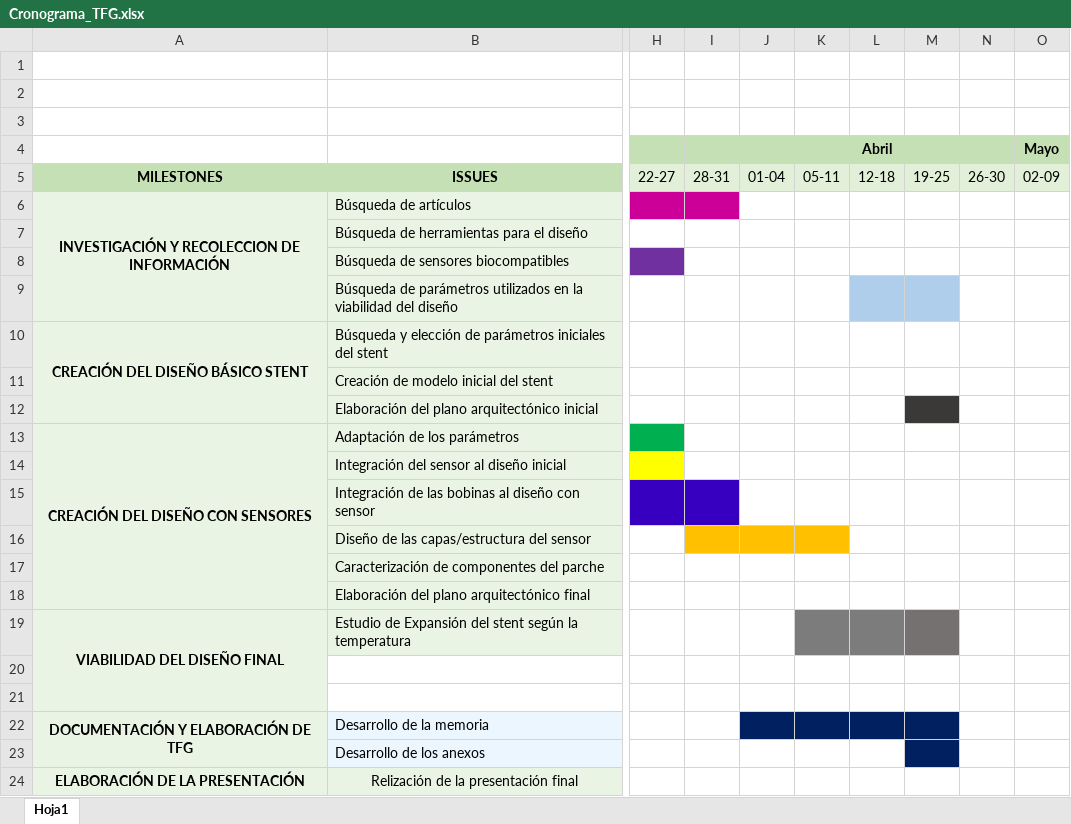
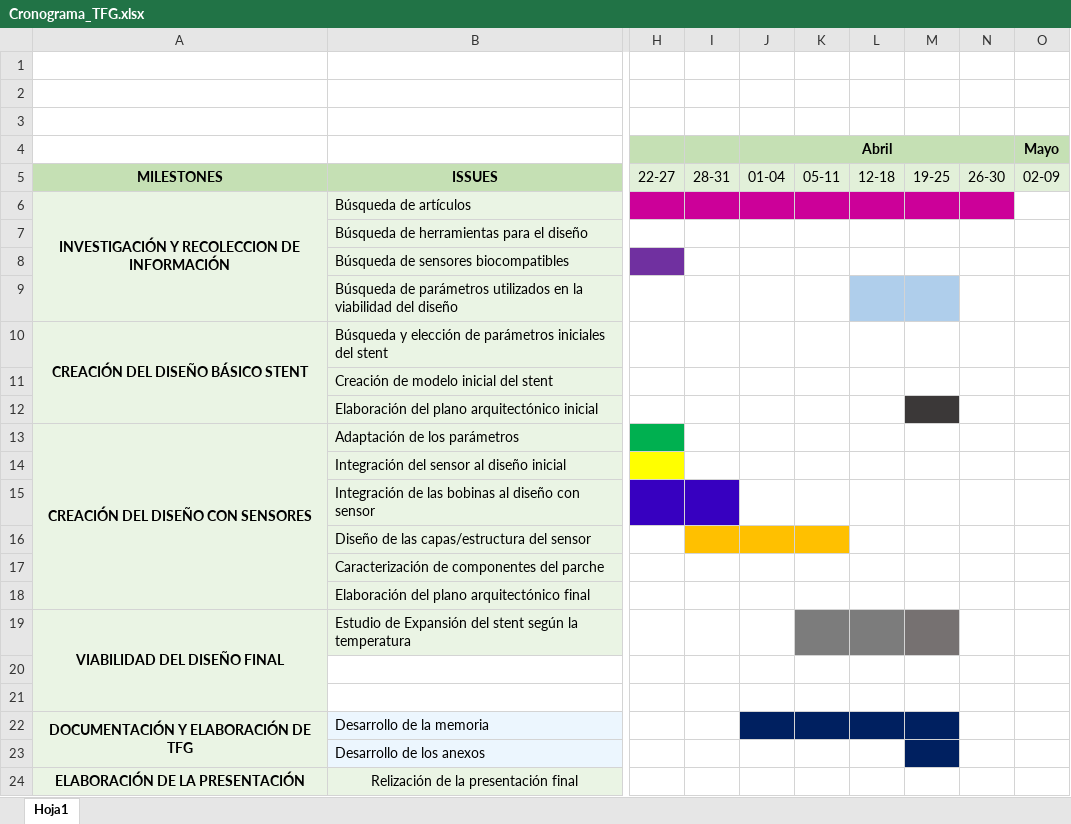
Before and after one commit to JuliaArellano/Trabajo_Fin_Grado_GIS, an Excel workbook: Cronograma_TFG.xlsx, sheet Hoja1, drawn as a sheet; only a part is shown, gaps mark what is left out; values as stored, in another font and other column widths than the file's, no borders; the diff names each change by its address in the sheet, - before the commit and + after, or states it on an @@ line.

Commit message:
Actualización del cronograma

```diff
--- a/Cronograma_TFG.xlsx (sheet Hoja1)
+++ b/Cronograma_TFG.xlsx (sheet Hoja1)
-J6:N6 fill: none
+J6:N6 fill: #CC0099
```
Also changed, not shown: 1 other file.
